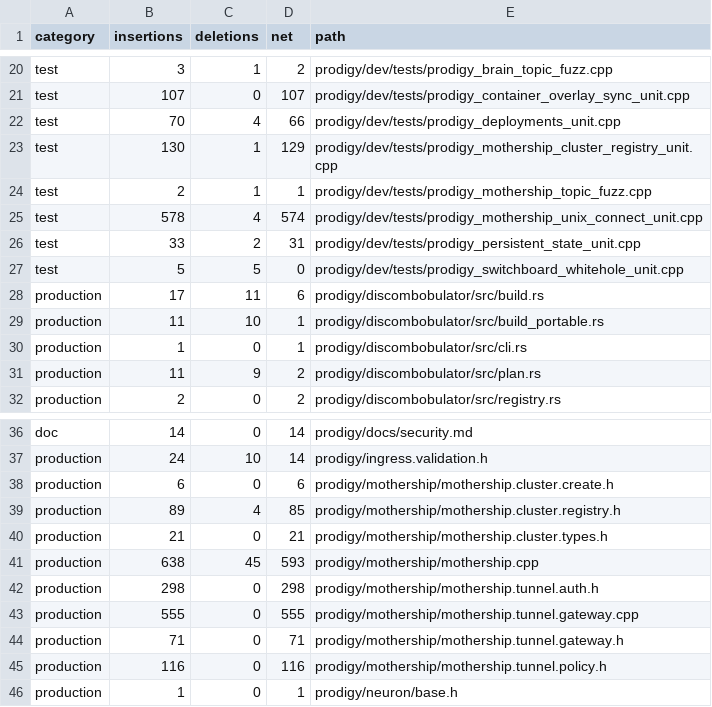
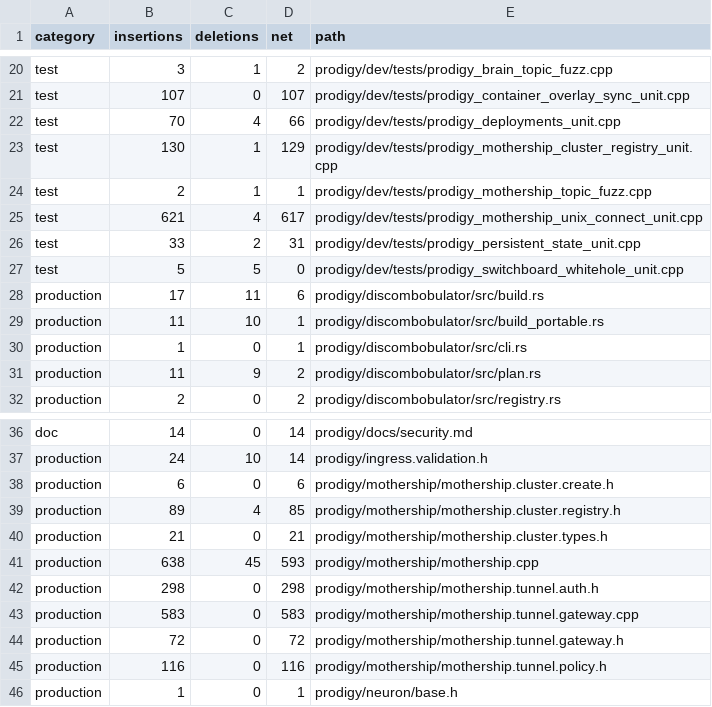
Before and after one commit to victorstewart/prodigy, a TSV file: prodigy/docs/tunnel-provider-refactor/LINE_LEDGER.tsv, drawn as a sheet; only a part is shown, gaps mark what is left out.

Commit message:
Bound tunnel gateway proxy waits

```diff
--- a/prodigy/docs/tunnel-provider-refactor/LINE_LEDGER.tsv
+++ b/prodigy/docs/tunnel-provider-refactor/LINE_LEDGER.tsv
@@ -24,3 +24,3 @@ test	130	1	129	prodigy/dev/tests/prodigy_mothership_cluster_registry_unit.cpp
 test	2	1	1	prodigy/dev/tests/prodigy_mothership_topic_fuzz.cpp
-test	578	4	574	prodigy/dev/tests/prodigy_mothership_unix_connect_unit.cpp
+test	621	4	617	prodigy/dev/tests/prodigy_mothership_unix_connect_unit.cpp
 test	33	2	31	prodigy/dev/tests/prodigy_persistent_state_unit.cpp
@@ -42,4 +42,4 @@ production	638	45	593	prodigy/mothership/mothership.cpp
 production	298	0	298	prodigy/mothership/mothership.tunnel.auth.h
-production	555	0	555	prodigy/mothership/mothership.tunnel.gateway.cpp
-production	71	0	71	prodigy/mothership/mothership.tunnel.gateway.h
+production	583	0	583	prodigy/mothership/mothership.tunnel.gateway.cpp
+production	72	0	72	prodigy/mothership/mothership.tunnel.gateway.h
 production	116	0	116	prodigy/mothership/mothership.tunnel.policy.h
```
Also changed, not shown: 5 other files.
